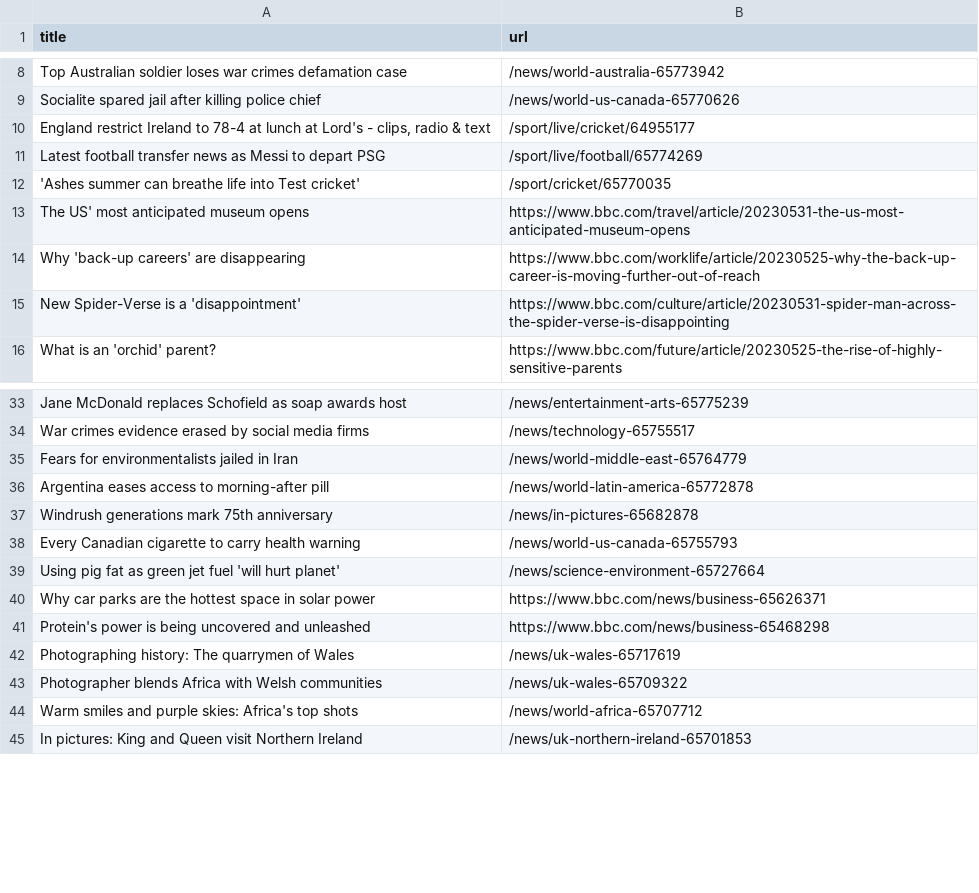
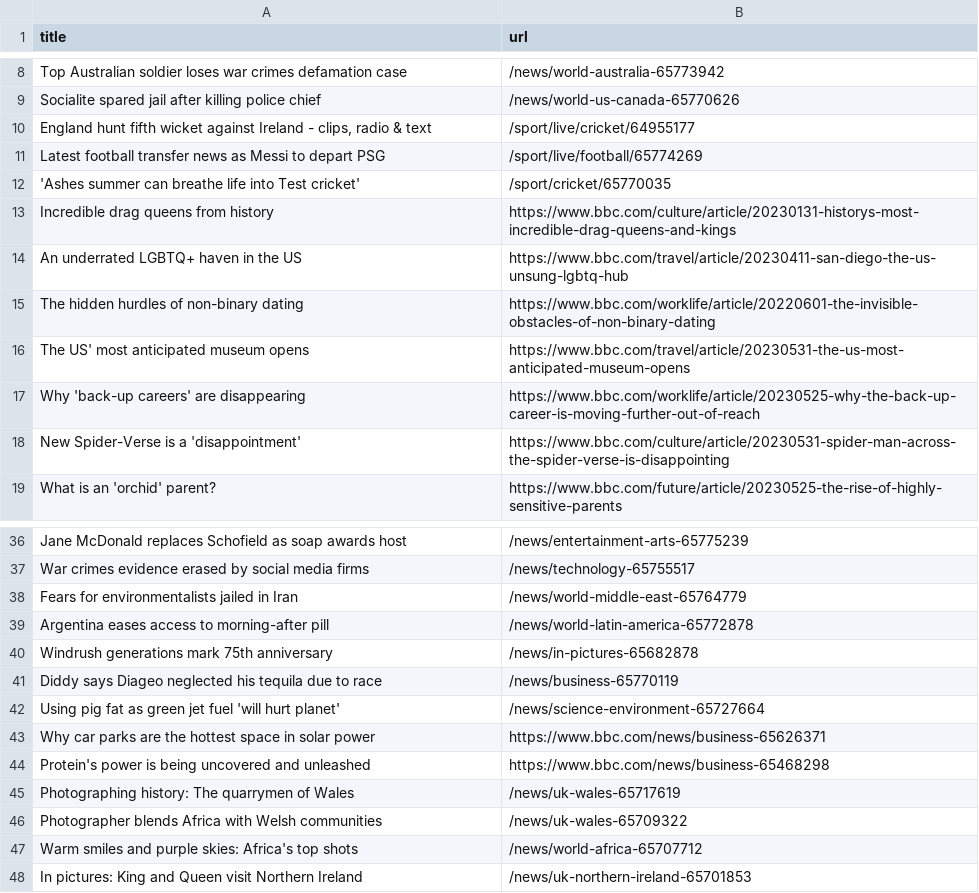
Before and after one commit to vlsachdev/automatic-scraper-bbc, a CSV file: bbc.csv, drawn as a sheet; only a part is shown, gaps mark what is left out.

```diff
--- a/bbc.csv
+++ b/bbc.csv
@@ -9,5 +9,8 @@ Top Australian soldier loses war crimes defamation case,/news/world-australia-65
 Socialite spared jail after killing police chief,/news/world-us-canada-65770626
-"England restrict Ireland to 78-4 at lunch at Lord's - clips, radio & text",/sport/live/cricket/64955177
+"England hunt fifth wicket against Ireland - clips, radio & text",/sport/live/cricket/64955177
 Latest football transfer news as Messi to depart PSG,/sport/live/football/65774269
 'Ashes summer can breathe life into Test cricket',/sport/cricket/65770035
+Incredible drag queens from history,https://www.bbc.com/culture/article/20230131-historys-most-incredible-drag-queens-and-kings
+An underrated LGBTQ+ haven in the US,https://www.bbc.com/travel/article/20230411-san-diego-the-us-unsung-lgbtq-hub
+The hidden hurdles of non-binary dating,https://www.bbc.com/worklife/article/20220601-the-invisible-obstacles-of-non-binary-dating
 The US' most anticipated museum opens,https://www.bbc.com/travel/article/20230531-the-us-most-anticipated-museum-opens
@@ -37,3 +40,3 @@ Argentina eases access to morning-after pill,/news/world-latin-america-65772878
 Windrush generations mark 75th anniversary,/news/in-pictures-65682878
-Every Canadian cigarette to carry health warning,/news/world-us-canada-65755793
+Diddy says Diageo neglected his tequila due to race,/news/business-65770119
 Using pig fat as green jet fuel 'will hurt planet',/news/science-environment-65727664
```
